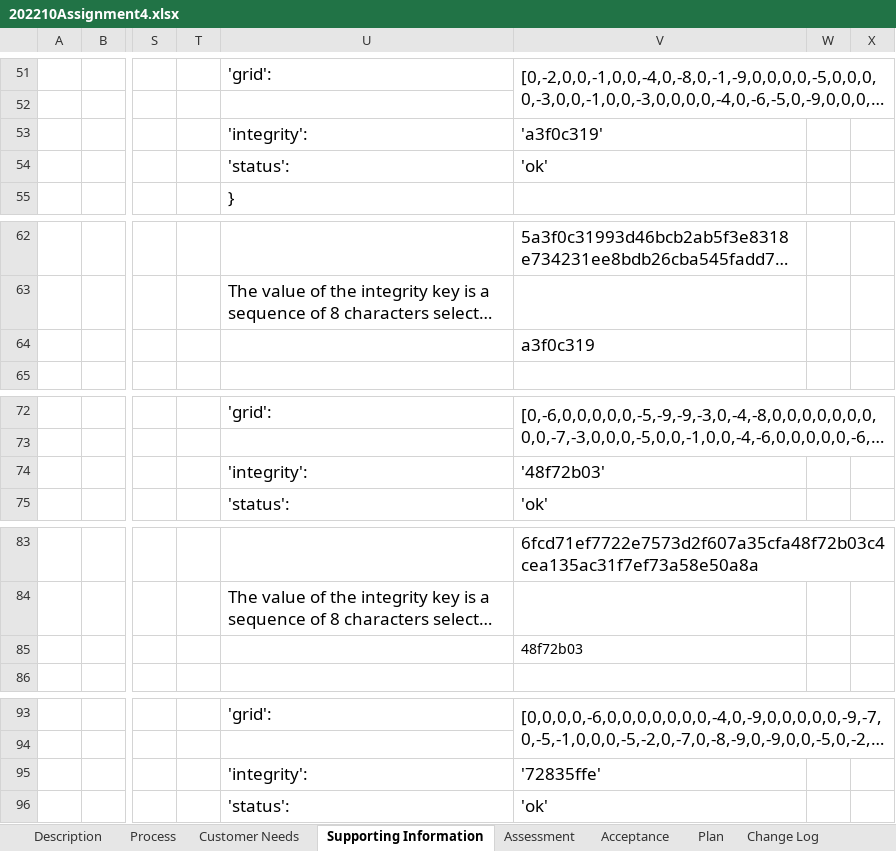
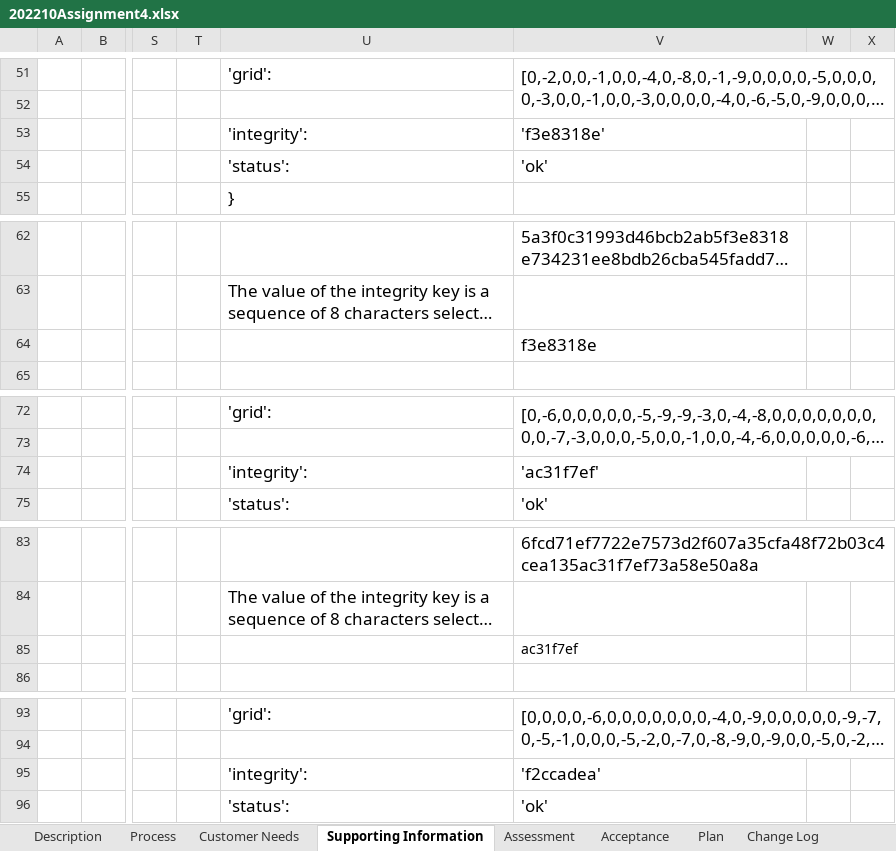
Before and after one commit to jww0057/dodoku_assignment5, an Excel workbook: 202210Assignment4.xlsx, sheet Supporting Information, drawn as a sheet; only a part is shown, gaps mark what is left out; long unchanged cells end in …; values as stored, in another font and other column widths than the file's, no borders; conditional formats not drawn; the diff covers the shown part only; the diff names each change by its address in the sheet, - before the commit and + after, or states it on an @@ line.

Commit message:
Red Light |

```diff
--- a/202210Assignment4.xlsx (sheet Supporting Information)
+++ b/202210Assignment4.xlsx (sheet Supporting Information)
-V53: 'a3f0c319'
+V53: 'f3e8318e'
-V64: a3f0c319
+V64: f3e8318e
-V74: '48f72b03'
+V74: 'ac31f7ef'
-V85: 48f72b03
+V85: ac31f7ef
-V95: '72835ffe'
+V95: 'f2ccadea'
```
Also changed, not shown: 1 edited cell elsewhere in this sheet, sheet Customer Needs, sheet Plan, hidden cells, charts or pictures.
